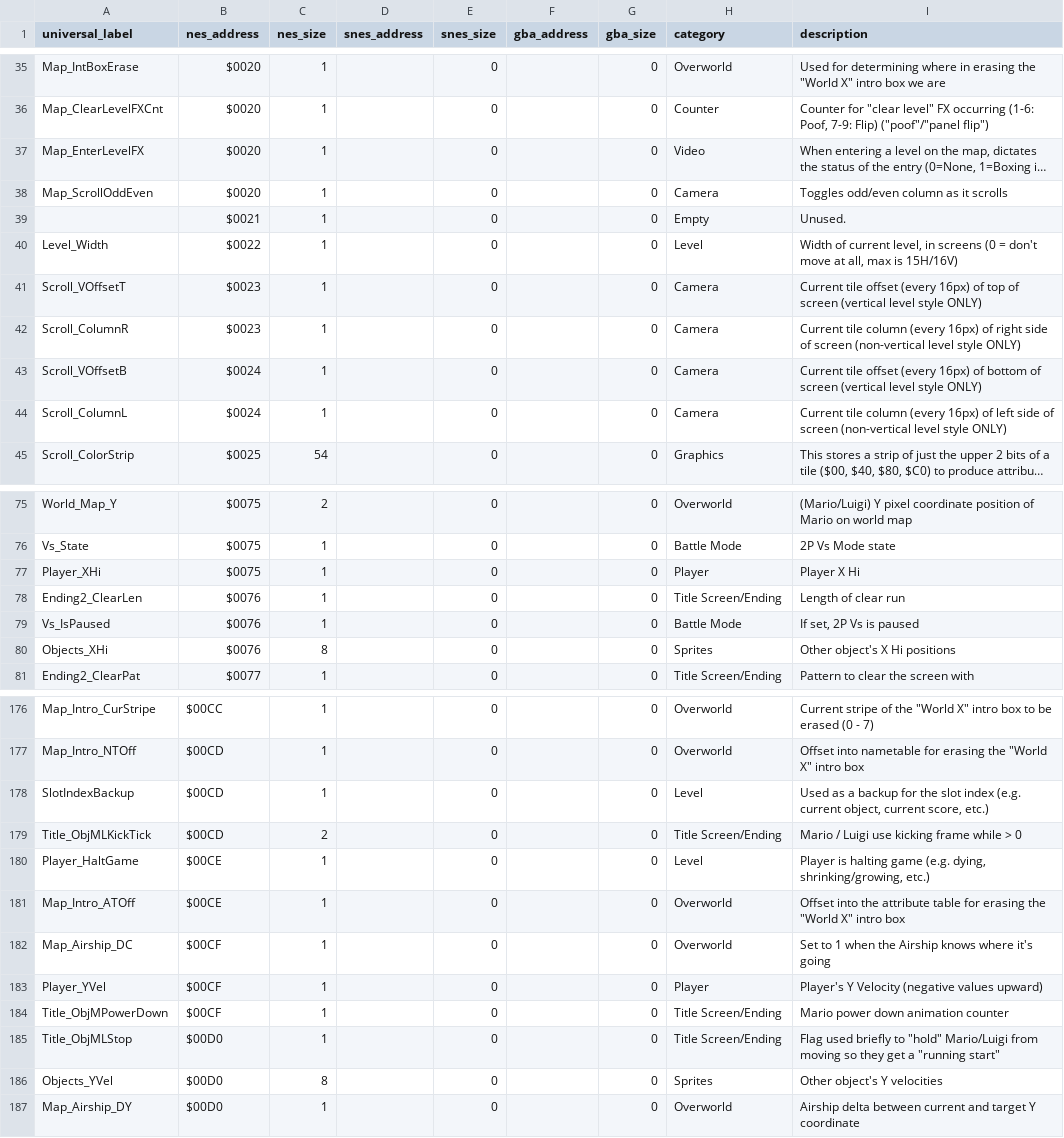
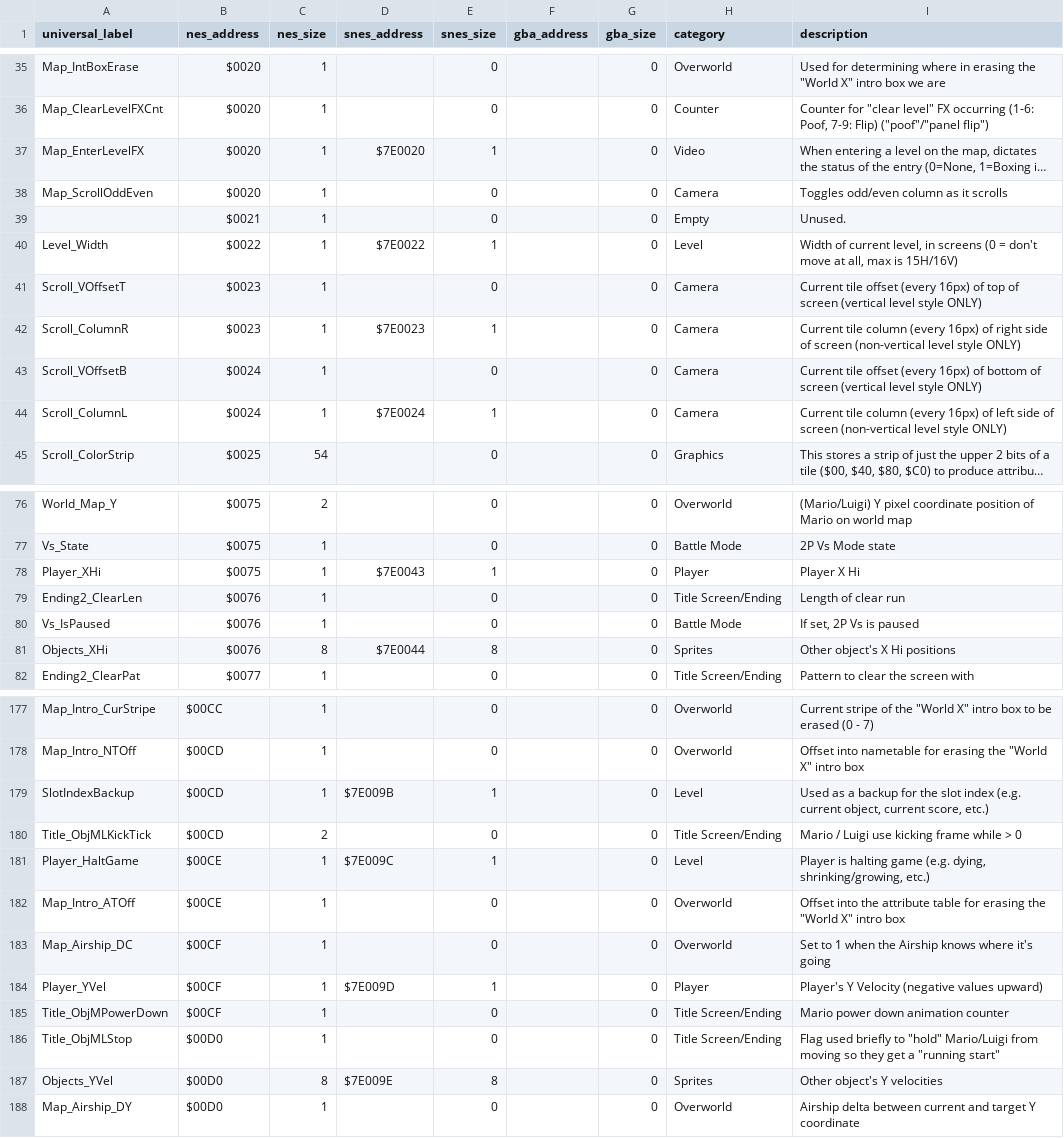
Before and after one commit to hericium1/hericium1.github.io, a CSV file: data/ram.csv, drawn as a sheet; only a part is shown, gaps mark what is left out; long unchanged cells end in …; addresses are those after the commit; the diff covers the shown part only; the diff names each change by its address in the sheet, - before the commit and + after, or states it on an @@ line.

Commit message:
Add addresses

```diff
--- a/data/ram.csv
+++ b/data/ram.csv
-D37 (snes_address): (empty)
+D37 (snes_address): $7E0020
-E37 (snes_size): 0
+E37 (snes_size): 1
-D40 (snes_address): (empty)
+D40 (snes_address): $7E0022
-E40 (snes_size): 0
+E40 (snes_size): 1
-D42 (snes_address): (empty)
+D42 (snes_address): $7E0023
-E42 (snes_size): 0
+E42 (snes_size): 1
-D44 (snes_address): (empty)
+D44 (snes_address): $7E0024
-E44 (snes_size): 0
+E44 (snes_size): 1
-D78 (snes_address): (empty)
+D78 (snes_address): $7E0043
-E78 (snes_size): 0
+E78 (snes_size): 1
-D81 (snes_address): (empty)
+D81 (snes_address): $7E0044
-E81 (snes_size): 0
+E81 (snes_size): 8
-D179 (snes_address): (empty)
+D179 (snes_address): $7E009B
-E179 (snes_size): 0
+E179 (snes_size): 1
-D181 (snes_address): (empty)
+D181 (snes_address): $7E009C
-E181 (snes_size): 0
+E181 (snes_size): 1
-D184 (snes_address): (empty)
+D184 (snes_address): $7E009D
-E184 (snes_size): 0
+E184 (snes_size): 1
-D187 (snes_address): (empty)
+D187 (snes_address): $7E009E
-E187 (snes_size): 0
+E187 (snes_size): 8
```
Also changed, not shown: 8 added rows and 58 edited cells elsewhere in this file, data/altlabels.csv.
